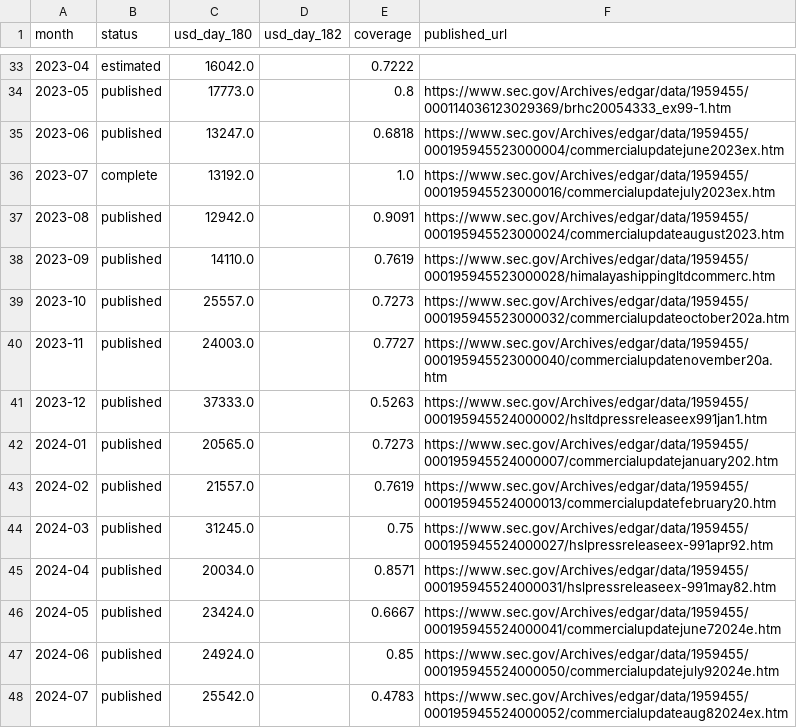
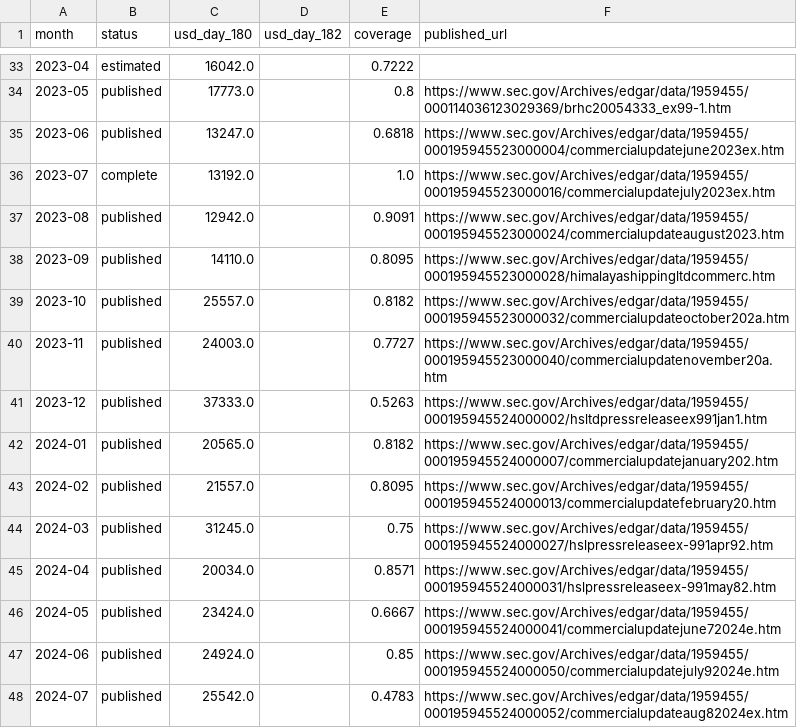
Before and after one commit to nathancouturier/ffa-basis-hedging-study, a CSV file: data/downloads/monthly_settlements_5tc.csv, drawn as a sheet; only a part is shown, gaps mark what is left out.

```diff
--- a/data/downloads/monthly_settlements_5tc.csv
+++ b/data/downloads/monthly_settlements_5tc.csv
@@ -37,8 +37,8 @@ month,status,usd_day_180,usd_day_182,coverage,published_url
 2023-08,published,12942.0,,0.9091,https://www.sec.gov/Archives/edgar/data/1959455/000195945523000024/commercialupdateaugust2023.htm
-2023-09,published,14110.0,,0.7619,https://www.sec.gov/Archives/edgar/data/1959455/000195945523000028/himalayashippingltdcommerc.htm
-2023-10,published,25557.0,,0.7273,https://www.sec.gov/Archives/edgar/data/1959455/000195945523000032/commercialupdateoctober202a.htm
+2023-09,published,14110.0,,0.8095,https://www.sec.gov/Archives/edgar/data/1959455/000195945523000028/himalayashippingltdcommerc.htm
+2023-10,published,25557.0,,0.8182,https://www.sec.gov/Archives/edgar/data/1959455/000195945523000032/commercialupdateoctober202a.htm
 2023-11,published,24003.0,,0.7727,https://www.sec.gov/Archives/edgar/data/1959455/000195945523000040/commercialupdatenovember20a.htm
 2023-12,published,37333.0,,0.5263,https://www.sec.gov/Archives/edgar/data/1959455/000195945524000002/hsltdpressreleaseex991jan1.htm
-2024-01,published,20565.0,,0.7273,https://www.sec.gov/Archives/edgar/data/1959455/000195945524000007/commercialupdatejanuary202.htm
-2024-02,published,21557.0,,0.7619,https://www.sec.gov/Archives/edgar/data/1959455/000195945524000013/commercialupdatefebruary20.htm
+2024-01,published,20565.0,,0.8182,https://www.sec.gov/Archives/edgar/data/1959455/000195945524000007/commercialupdatejanuary202.htm
+2024-02,published,21557.0,,0.8095,https://www.sec.gov/Archives/edgar/data/1959455/000195945524000013/commercialupdatefebruary20.htm
 2024-03,published,31245.0,,0.75,https://www.sec.gov/Archives/edgar/data/1959455/000195945524000027/hslpressreleaseex-991apr92.htm
```
Also changed, not shown: data/downloads/forecast_errors.csv, data/downloads/hedge_effectiveness.csv, 19 other files.
